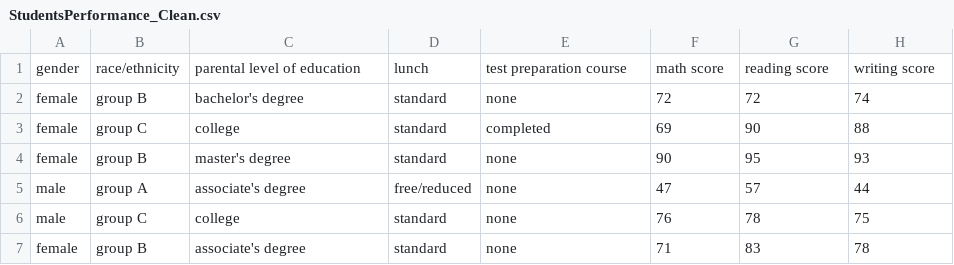
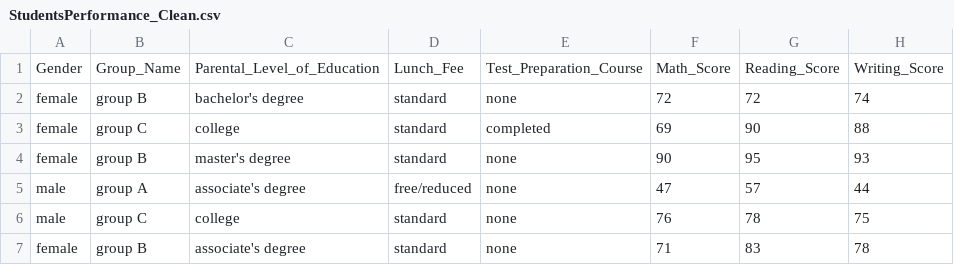
Before and after one commit to sit-2021-int214/017-StudentPerf_inExam, a CSV file: StudentsPerformance_Clean.csv, drawn as a sheet; only a part is shown; removed rows and columns are numbered as before the commit, all else as after; the diff names each change by its address in the sheet, - before the commit and + after, or states it on an @@ line.

Commit message:
Update cleaned dataset

```diff
--- a/StudentsPerformance_Clean.csv
+++ b/StudentsPerformance_Clean.csv
-row 1: gender | race/ethnicity | parental level of education | lunch | test preparation course | math score | reading score | writing score
+row 1: Gender | Group_Name | Parental_Level_of_Education | Lunch_Fee | Test_Preparation_Course | Math_Score | Reading_Score | Writing_Score
```
